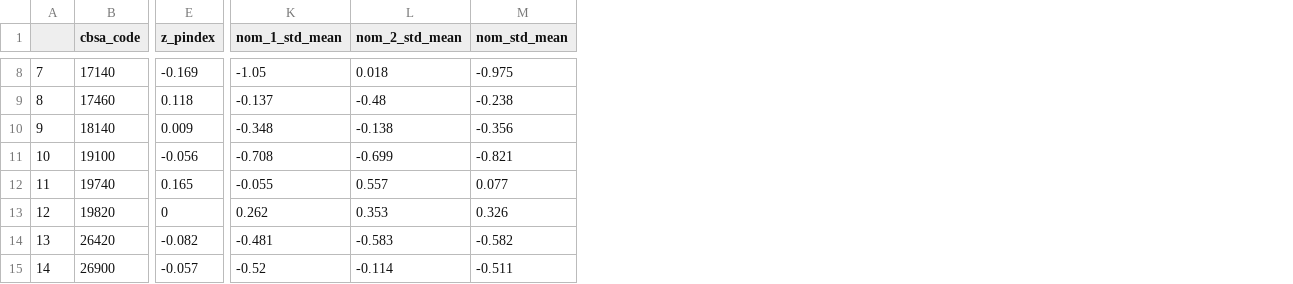
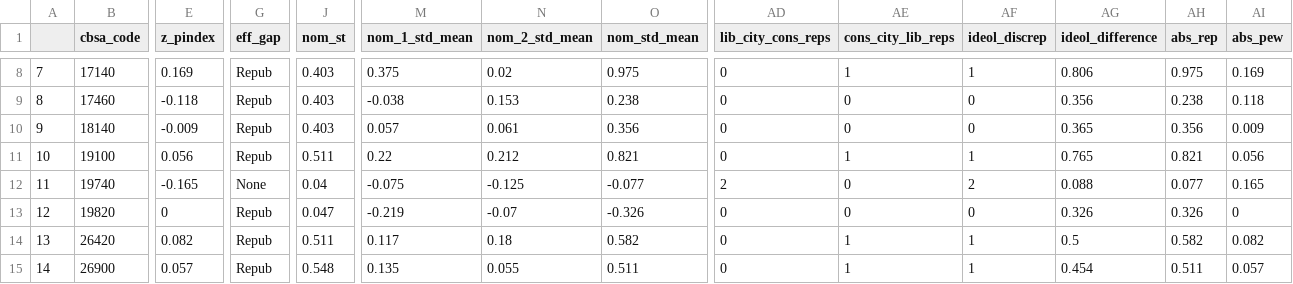
Before and after one commit to seandalby/redistricting-atlas-data, a CSV file: cbsa_dw_w_pew.csv, drawn as a sheet; only a part is shown, gaps mark what is left out; addresses are those after the commit; the diff covers the shown part only; the diff names each change by its address in the sheet, - before the commit and + after, or states it on an @@ line.

```diff
--- a/cbsa_dw_w_pew.csv
+++ b/cbsa_dw_w_pew.csv
+column G (eff_gap), rows 8-15: Repub | Repub | Repub | Repub | None | Repub | Repub | Repub
+column J (nom_st), rows 8-15: 0.403 | 0.403 | 0.403 | 0.511 | 0.04 | 0.047 | 0.511 | 0.548
+column AD (lib_city_cons_reps), rows 8-15: 0 | 0 | 0 | 0 | 2 | 0 | 0 | 0
+column AE (cons_city_lib_reps), rows 8-15: 1 | 0 | 0 | 1 | 0 | 0 | 1 | 1
+column AF (ideol_discrep), rows 8-15: 1 | 0 | 0 | 1 | 2 | 0 | 1 | 1
+column AG (ideol_difference), rows 8-15: 0.806 | 0.356 | 0.365 | 0.765 | 0.088 | 0.326 | 0.5 | 0.454
+column AH (abs_rep), rows 8-15: 0.975 | 0.238 | 0.356 | 0.821 | 0.077 | 0.326 | 0.582 | 0.511
+column AI (abs_pew), rows 8-15: 0.169 | 0.118 | 0.009 | 0.056 | 0.165 | 0 | 0.082 | 0.057
-E8 (z_pindex): -0.169
+E8 (z_pindex): 0.169
-M8 (nom_1_std_mean): -1.05
+M8 (nom_1_std_mean): 0.375
-N8 (nom_2_std_mean): 0.018
+N8 (nom_2_std_mean): 0.02
-O8 (nom_std_mean): -0.975
+O8 (nom_std_mean): 0.975
-E9 (z_pindex): 0.118
+E9 (z_pindex): -0.118
-M9 (nom_1_std_mean): -0.137
+M9 (nom_1_std_mean): -0.038
-N9 (nom_2_std_mean): -0.48
+N9 (nom_2_std_mean): 0.153
-O9 (nom_std_mean): -0.238
+O9 (nom_std_mean): 0.238
-E10 (z_pindex): 0.009
+E10 (z_pindex): -0.009
-M10 (nom_1_std_mean): -0.348
+M10 (nom_1_std_mean): 0.057
-N10 (nom_2_std_mean): -0.138
+N10 (nom_2_std_mean): 0.061
-O10 (nom_std_mean): -0.356
+O10 (nom_std_mean): 0.356
-E11 (z_pindex): -0.056
+E11 (z_pindex): 0.056
-M11 (nom_1_std_mean): -0.708
+M11 (nom_1_std_mean): 0.22
-N11 (nom_2_std_mean): -0.699
+N11 (nom_2_std_mean): 0.212
-O11 (nom_std_mean): -0.821
+O11 (nom_std_mean): 0.821
-E12 (z_pindex): 0.165
+E12 (z_pindex): -0.165
-M12 (nom_1_std_mean): -0.055
+M12 (nom_1_std_mean): -0.075
-N12 (nom_2_std_mean): 0.557
+N12 (nom_2_std_mean): -0.125
-O12 (nom_std_mean): 0.077
+O12 (nom_std_mean): -0.077
-M13 (nom_1_std_mean): 0.262
+M13 (nom_1_std_mean): -0.219
-N13 (nom_2_std_mean): 0.353
+N13 (nom_2_std_mean): -0.07
-O13 (nom_std_mean): 0.326
+O13 (nom_std_mean): -0.326
-E14 (z_pindex): -0.082
+E14 (z_pindex): 0.082
-M14 (nom_1_std_mean): -0.481
+M14 (nom_1_std_mean): 0.117
-N14 (nom_2_std_mean): -0.583
+N14 (nom_2_std_mean): 0.18
-O14 (nom_std_mean): -0.582
+O14 (nom_std_mean): 0.582
-E15 (z_pindex): -0.057
+E15 (z_pindex): 0.057
-M15 (nom_1_std_mean): -0.52
+M15 (nom_1_std_mean): 0.135
-N15 (nom_2_std_mean): -0.114
+N15 (nom_2_std_mean): 0.055
-O15 (nom_std_mean): -0.511
+O15 (nom_std_mean): 0.511
```
Also changed, not shown: 116 edited cells elsewhere in this file, 2 other files.
